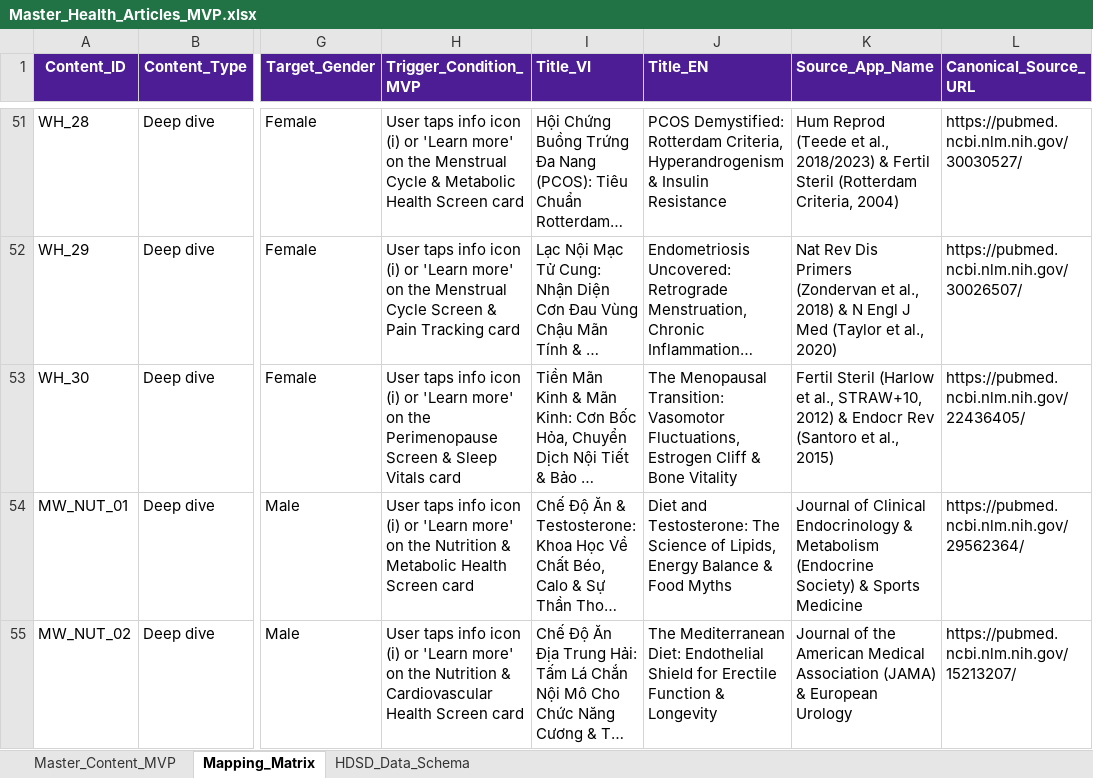
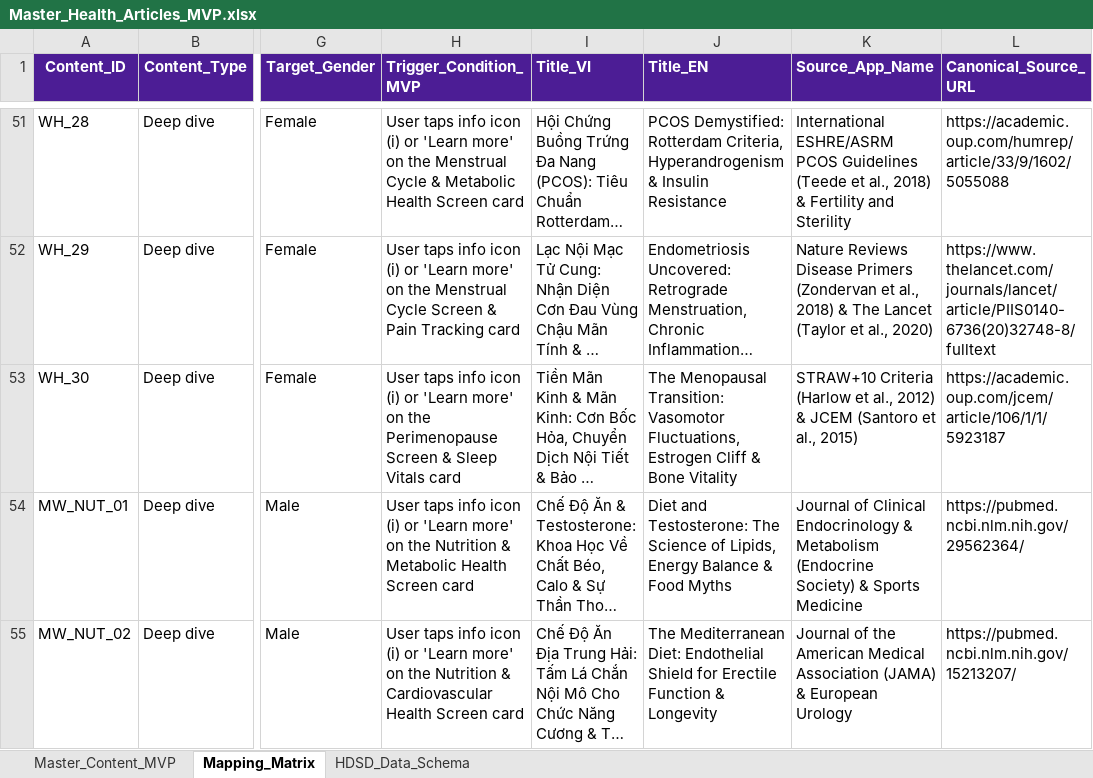
Before and after one commit to HandQ2212/test-repo, an Excel workbook: docs/Master_Health_Articles_MVP.xlsx, sheet Mapping_Matrix, drawn as a sheet; only a part is shown, gaps mark what is left out; long unchanged cells end in …; values as stored, in another font and other column widths than the file's, no borders; the diff covers the shown part only; the diff names each change by its address in the sheet, - before the commit and + after, or states it on an @@ line.

Commit message:
sync(excel): update Master_Health_Articles_MVP and roadmaps with latest web content and canonical clinical sources

```diff
--- a/docs/Master_Health_Articles_MVP.xlsx (sheet Mapping_Matrix)
+++ b/docs/Master_Health_Articles_MVP.xlsx (sheet Mapping_Matrix)
-K51 (Source_App_Name): Hum Reprod (Teede et al., 2018/2023) & Fertil Steril (Rotterdam Criteria, 2004)
+K51 (Source_App_Name): International ESHRE/ASRM PCOS Guidelines (Teede et al., 2018) & Fertility and Sterility
-L51 (Canonical_Source_URL): https://pubmed.ncbi.nlm.nih.gov/30030527/
+L51 (Canonical_Source_URL): https://academic.oup.com/humrep/article/33/9/1602/5055088
-K52 (Source_App_Name): Nat Rev Dis Primers (Zondervan et al., 2018) & N Engl J Med (Taylor et…
+K52 (Source_App_Name): Nature Reviews Disease Primers (Zondervan et al., 2018) & The Lancet (Taylor et…
-L52 (Canonical_Source_URL): https://pubmed.ncbi.nlm.nih.gov/30026507/
+L52 (Canonical_Source_URL): https://www.thelancet.com/journals/lancet/article/PIIS0140-6736(20)32748-8/fulltext
-K53 (Source_App_Name): Fertil Steril (Harlow et al., STRAW+10, 2012) & Endocr Rev (Santoro et…
+K53 (Source_App_Name): STRAW+10 Criteria (Harlow et al., 2012) & JCEM (Santoro et…
-L53 (Canonical_Source_URL): https://pubmed.ncbi.nlm.nih.gov/22436405/
+L53 (Canonical_Source_URL): https://academic.oup.com/jcem/article/106/1/1/5923187
```
Also changed, not shown: 32 edited cells elsewhere in this sheet, sheet Master_Content_MVP, docs/Master_Health_Articles_MVP - 30 Blog Topics.xlsx, docs/Mens_Wellness_Content_Roadmap.xlsx.
